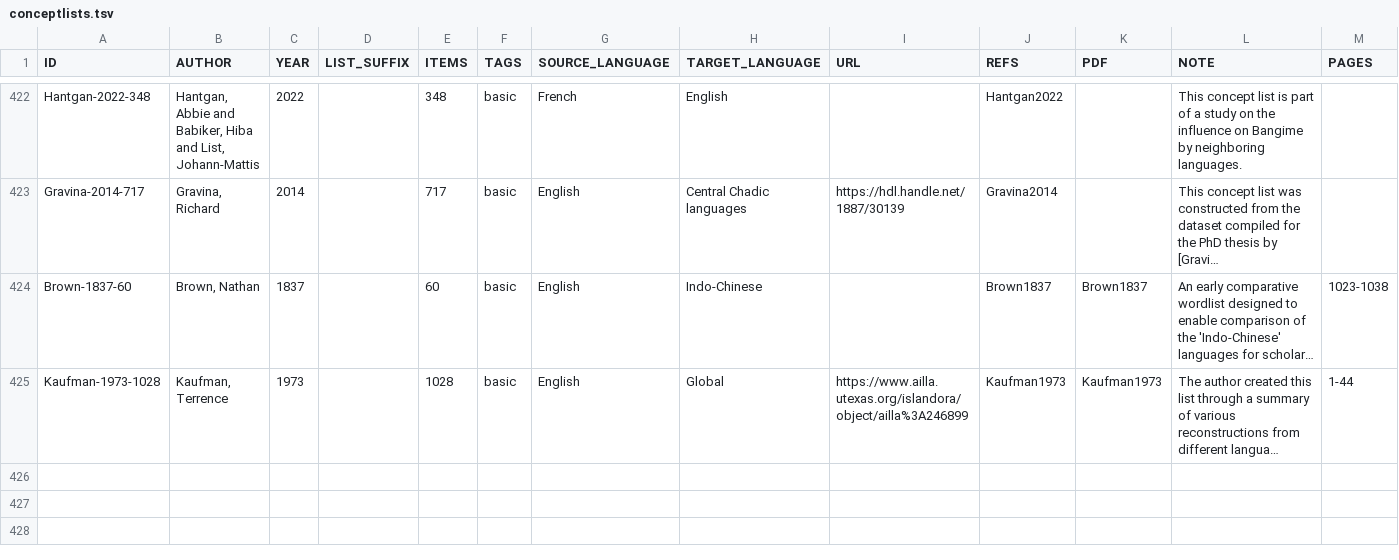
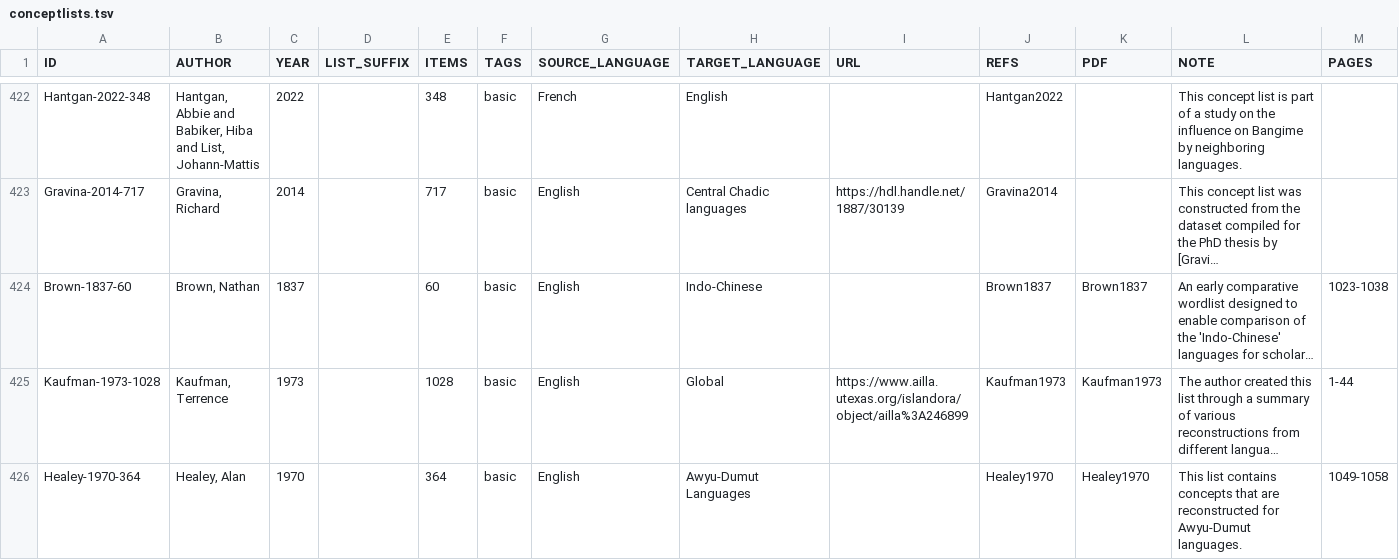
Before and after one commit to concepticon/concepticon-data, a TSV file: concepticondata/conceptlists.tsv, drawn as a sheet; only a part is shown, gaps mark what is left out; long unchanged cells end in …; rows hold the shown columns only; the diff names each change by its address in the sheet, - before the commit and + after, or states it on an @@ line.

Commit message:
adding Healey 1970

```diff
--- a/concepticondata/conceptlists.tsv
+++ b/concepticondata/conceptlists.tsv
+row 426: Healey-1970-364 | Healey, Alan | 1970 |  | 364 | basic | English | Awyu-Dumut Languages |  | Healey1970 | Healey1970 | This list contains concepts that are reconstructed for Awyu-Dumut languages. | 1049-1058
```
Also changed, not shown: 3 other files.
